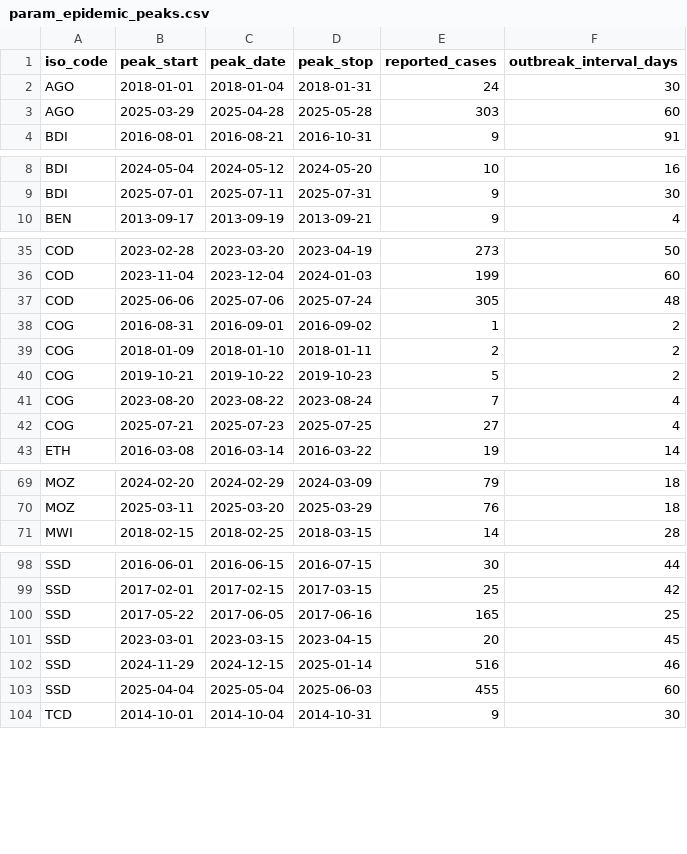
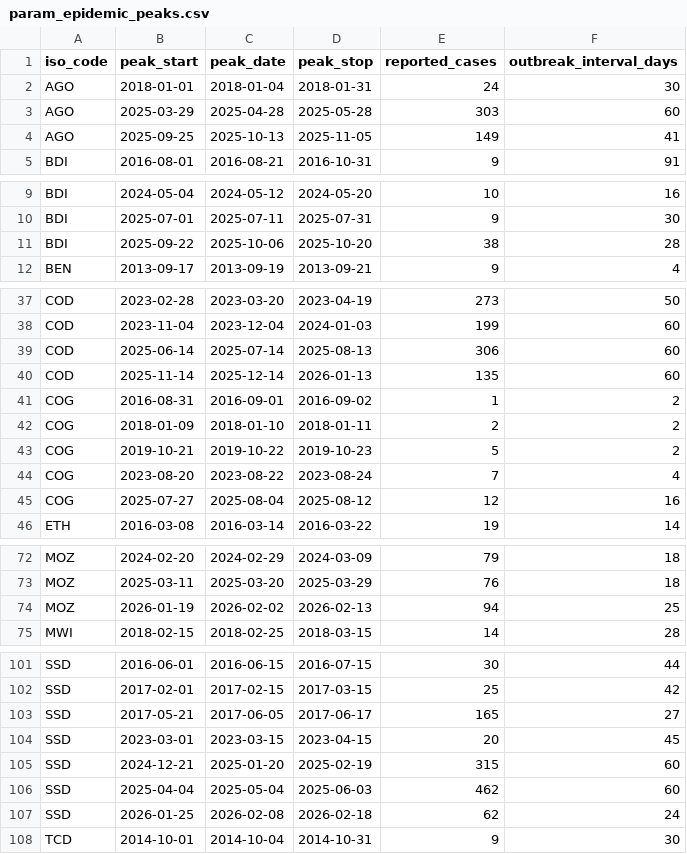
Before and after one commit to InstituteforDiseaseModeling/MOSAIC-pkg, a CSV file: model/input/param_epidemic_peaks.csv, drawn as a sheet; only a part is shown, gaps mark what is left out; the diff covers the shown part only.

```diff
--- a/model/input/param_epidemic_peaks.csv
+++ b/model/input/param_epidemic_peaks.csv
@@ -3,2 +3,3 @@
 "AGO",2025-03-29,2025-04-28,2025-05-28,303,60
+"AGO",2025-09-25,2025-10-13,2025-11-05,149,41
 "BDI",2016-08-01,2016-08-21,2016-10-31,9,91
@@ -9,2 +10,3 @@
 "BDI",2025-07-01,2025-07-11,2025-07-31,9,30
+"BDI",2025-09-22,2025-10-06,2025-10-20,38,28
 "BEN",2013-09-17,2013-09-19,2013-09-21,9,4
@@ -36,3 +38,4 @@
 "COD",2023-11-04,2023-12-04,2024-01-03,199,60
-"COD",2025-06-06,2025-07-06,2025-07-24,305,48
+"COD",2025-06-14,2025-07-14,2025-08-13,306,60
+"COD",2025-11-14,2025-12-14,2026-01-13,135,60
 "COG",2016-08-31,2016-09-01,2016-09-02,1,2
@@ -41,3 +44,3 @@
 "COG",2023-08-20,2023-08-22,2023-08-24,7,4
-"COG",2025-07-21,2025-07-23,2025-07-25,27,4
+"COG",2025-07-27,2025-08-04,2025-08-12,12,16
 "ETH",2016-03-08,2016-03-14,2016-03-22,19,14
@@ -70,2 +73,3 @@
 "MOZ",2025-03-11,2025-03-20,2025-03-29,76,18
+"MOZ",2026-01-19,2026-02-02,2026-02-13,94,25
 "MWI",2018-02-15,2018-02-25,2018-03-15,14,28
@@ -99,6 +102,7 @@
 "SSD",2017-02-01,2017-02-15,2017-03-15,25,42
-"SSD",2017-05-22,2017-06-05,2017-06-16,165,25
+"SSD",2017-05-21,2017-06-05,2017-06-17,165,27
 "SSD",2023-03-01,2023-03-15,2023-04-15,20,45
-"SSD",2024-11-29,2024-12-15,2025-01-14,516,46
-"SSD",2025-04-04,2025-05-04,2025-06-03,455,60
+"SSD",2024-12-21,2025-01-20,2025-02-19,315,60
+"SSD",2025-04-04,2025-05-04,2025-06-03,462,60
+"SSD",2026-01-25,2026-02-08,2026-02-18,62,24
 "TCD",2014-10-01,2014-10-04,2014-10-31,9,30
```
Also changed, not shown: 8 added rows, 9 removed rows and 7 edited cells elsewhere in this file, model/input/data_vaccinations_GTFCC.csv, model/input/data_vaccinations_GTFCC_WHO.csv, 46 other files.
